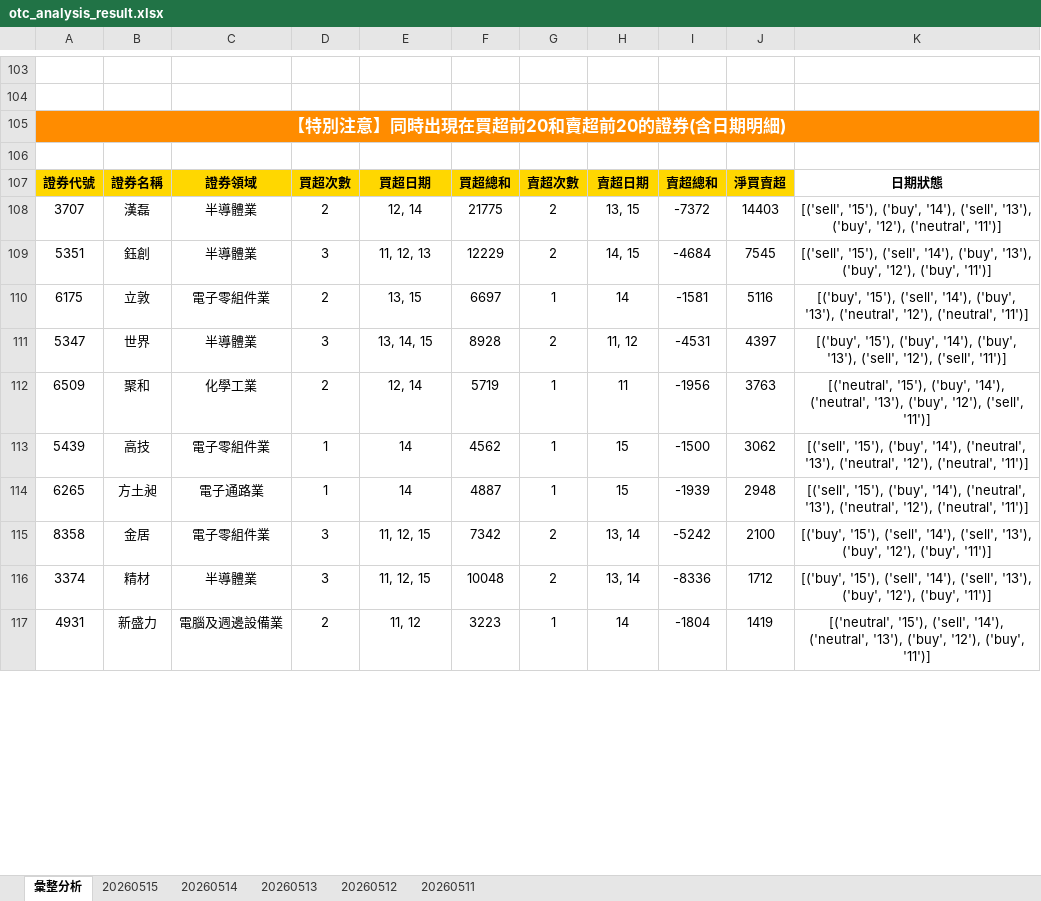
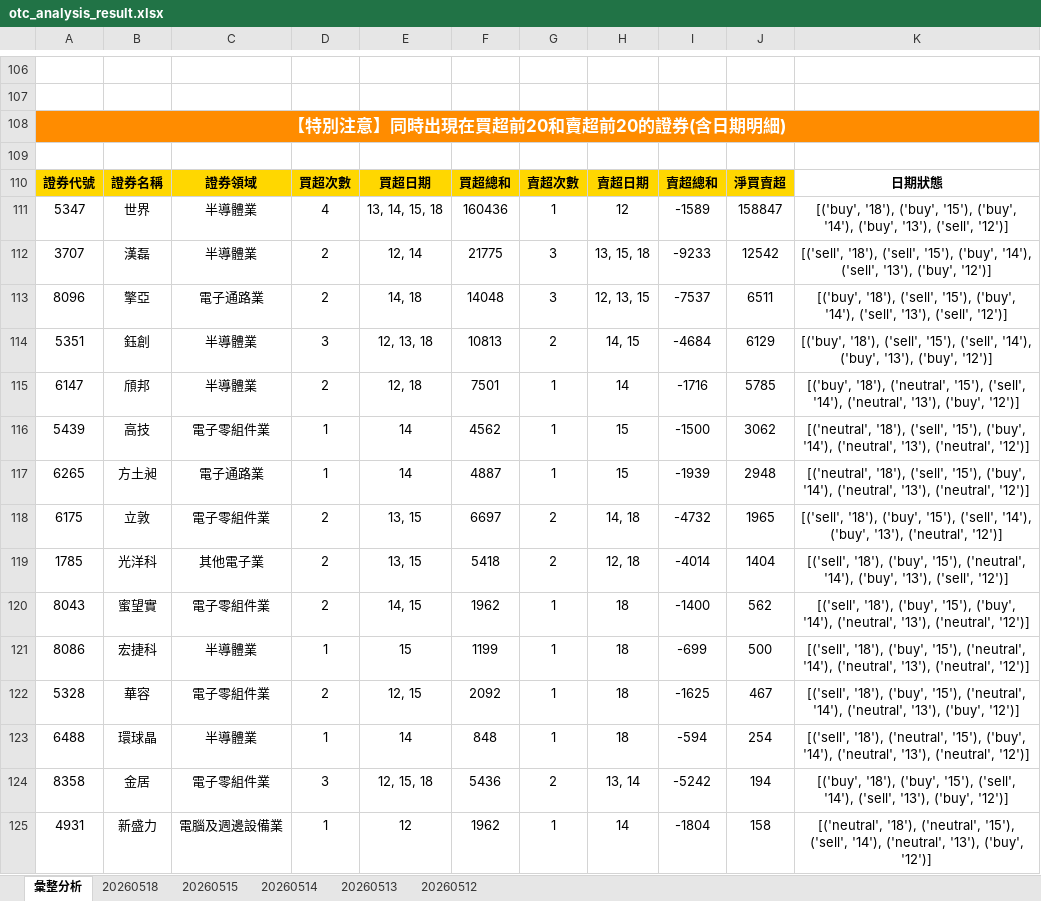
Before and after one commit to ccupcpop/GetDailyStock, an Excel workbook: StockInfo/otc_analysis_result.xlsx, sheet 彙整分析, drawn as a sheet; only a part is shown, gaps mark what is left out; values as stored, in another font and other column widths than the file's, no borders; removed rows and columns are numbered as before the commit, all else as after; the diff covers the shown part only; the diff names each change by its address in the sheet, - before the commit and + after, or states it on an @@ line.

```diff
--- a/StockInfo/otc_analysis_result.xlsx (sheet 彙整分析)
+++ b/StockInfo/otc_analysis_result.xlsx (sheet 彙整分析)
-sheet tab: 20260511
+sheet tab: 20260518
+row 111: 5347 | 世界 | 半導體業 | 4 | 13, 14, 15, 18 | 160436 | 1 | 12 | -1589 | 158847 | [('buy', '18'), ('buy', '15'), ('buy', '14'), ('buy', '13'), ('sell', '12')]
-G112: 2
+G112: 3
-H112: 13, 15
+H112: 13, 15, 18
-I112: -7372
+I112: -9233
-J112: 14403
+J112: 12542
-K112: [('sell', '15'), ('buy', '14'), ('sell', '13'), ('buy', '12'), ('neutral', '11')]
+K112: [('sell', '18'), ('sell', '15'), ('buy', '14'), ('sell', '13'), ('buy', '12')]
+row 113: 8096 | 擎亞 | 電子通路業 | 2 | 14, 18 | 14048 | 3 | 12, 13, 15 | -7537 | 6511 | [('buy', '18'), ('sell', '15'), ('buy', '14'), ('sell', '13'), ('sell', '12')]
-E114: 11, 12, 13
+E114: 12, 13, 18
-F114: 12229
+F114: 10813
-J114: 7545
+J114: 6129
-K114: [('sell', '15'), ('sell', '14'), ('buy', '13'), ('buy', '12'), ('buy', '11')]
+K114: [('buy', '18'), ('sell', '15'), ('sell', '14'), ('buy', '13'), ('buy', '12')]
-row 110: 6175 | 立敦 | 電子零組件業 | 2 | 13, 15 | 6697 | 1 | 14 | -1581 | 5116 | [('buy', '15'), ('sell', '14'), ('buy', '13'), ('neutral', '12'), ('neutral', '11')]
-row 111: 5347 | 世界 | 半導體業 | 3 | 13, 14, 15 | 8928 | 2 | 11, 12 | -4531 | 4397 | [('buy', '15'), ('buy', '14'), ('buy', '13'), ('sell', '12'), ('sell', '11')]
-row 112: 6509 | 聚和 | 化學工業 | 2 | 12, 14 | 5719 | 1 | 11 | -1956 | 3763 | [('neutral', '15'), ('buy', '14'), ('neutral', '13'), ('buy', '12'), ('sell', '11')]
+row 115: 6147 | 頎邦 | 半導體業 | 2 | 12, 18 | 7501 | 1 | 14 | -1716 | 5785 | [('buy', '18'), ('neutral', '15'), ('sell', '14'), ('neutral', '13'), ('buy', '12')]
-K116:K117: [('sell', '15'), ('buy', '14'), ('neutral', '13'), ('neutral', '12'), ('neutral', '11')]
+K116:K117: [('neutral', '18'), ('sell', '15'), ('buy', '14'), ('neutral', '13'), ('neutral', '12')]
+row 118: 6175 | 立敦 | 電子零組件業 | 2 | 13, 15 | 6697 | 2 | 14, 18 | -4732 | 1965 | [('sell', '18'), ('buy', '15'), ('sell', '14'), ('buy', '13'), ('neutral', '12')]
+row 119: 1785 | 光洋科 | 其他電子業 | 2 | 13, 15 | 5418 | 2 | 12, 18 | -4014 | 1404 | [('sell', '18'), ('buy', '15'), ('neutral', '14'), ('buy', '13'), ('sell', '12')]
+row 120: 8043 | 蜜望實 | 電子零組件業 | 2 | 14, 15 | 1962 | 1 | 18 | -1400 | 562 | [('sell', '18'), ('buy', '15'), ('buy', '14'), ('neutral', '13'), ('neutral', '12')]
+row 121: 8086 | 宏捷科 | 半導體業 | 1 | 15 | 1199 | 1 | 18 | -699 | 500 | [('sell', '18'), ('buy', '15'), ('neutral', '14'), ('neutral', '13'), ('neutral', '12')]
+row 122: 5328 | 華容 | 電子零組件業 | 2 | 12, 15 | 2092 | 1 | 18 | -1625 | 467 | [('sell', '18'), ('buy', '15'), ('neutral', '14'), ('neutral', '13'), ('buy', '12')]
+row 123: 6488 | 環球晶 | 半導體業 | 1 | 14 | 848 | 1 | 18 | -594 | 254 | [('sell', '18'), ('neutral', '15'), ('buy', '14'), ('neutral', '13'), ('neutral', '12')]
-E124: 11, 12, 15
+E124: 12, 15, 18
-F124: 7342
+F124: 5436
-J124: 2100
+J124: 194
-K124: [('buy', '15'), ('sell', '14'), ('sell', '13'), ('buy', '12'), ('buy', '11')]
+K124: [('buy', '18'), ('buy', '15'), ('sell', '14'), ('sell', '13'), ('buy', '12')]
-row 116: 3374 | 精材 | 半導體業 | 3 | 11, 12, 15 | 10048 | 2 | 13, 14 | -8336 | 1712 | [('buy', '15'), ('sell', '14'), ('sell', '13'), ('buy', '12'), ('buy', '11')]
-D125: 2
+D125: 1
-E125: 11, 12
+E125: 12
-F125: 3223
+F125: 1962
-J125: 1419
+J125: 158
-K125: [('neutral', '15'), ('sell', '14'), ('neutral', '13'), ('buy', '12'), ('buy', '11')]
+K125: [('neutral', '18'), ('neutral', '15'), ('sell', '14'), ('neutral', '13'), ('buy', '12')]
```
Also changed, not shown: 55 added rows, 59 removed rows and 17 edited cells elsewhere in this sheet, sheet 20260515, StockInfo/tse_analysis_result.xlsx, 12 other files.
